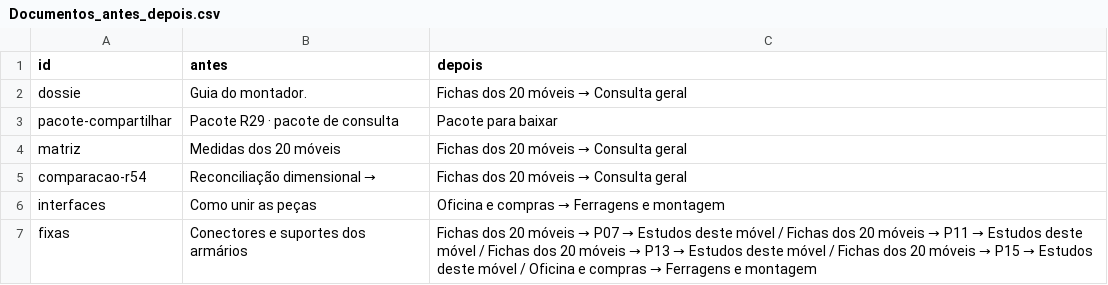
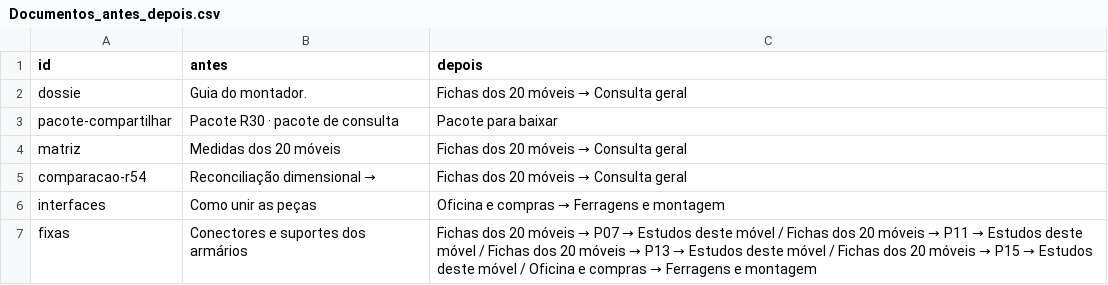
Before and after one commit to queiroz-labs/guedala-park, a CSV file: ferramentas/site/Documentos_antes_depois.csv, drawn as a sheet; only a part is shown.

Commit message:
Prepara pacote R30 para publicar banheiro atualizado

```diff
--- a/ferramentas/site/Documentos_antes_depois.csv
+++ b/ferramentas/site/Documentos_antes_depois.csv
@@ -2,3 +2,3 @@ id;antes;depois
 dossie;Guia do montador.;Fichas dos 20 móveis → Consulta geral
-pacote-compartilhar;Pacote R29 · pacote de consulta;Pacote para baixar
+pacote-compartilhar;Pacote R30 · pacote de consulta;Pacote para baixar
 matriz;Medidas dos 20 móveis;Fichas dos 20 móveis → Consulta geral
```
Also changed, not shown: 13 other files.
